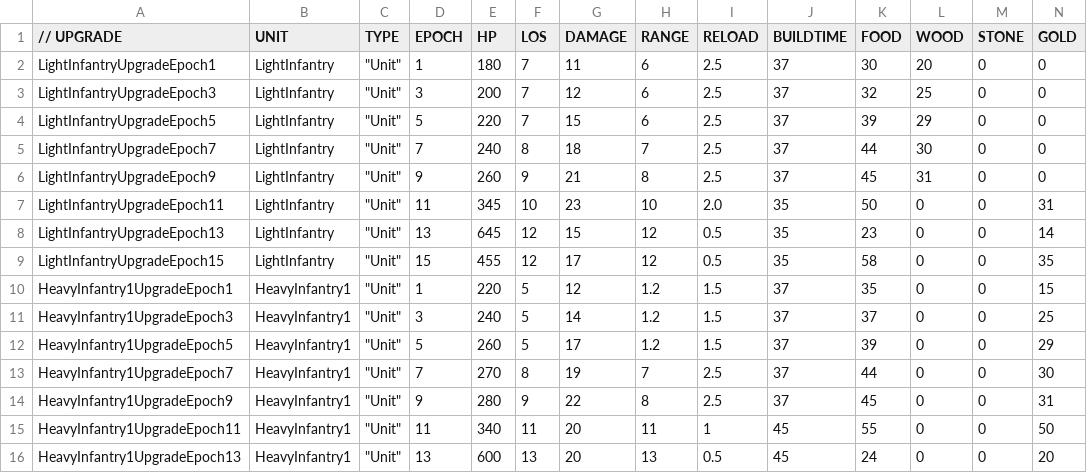
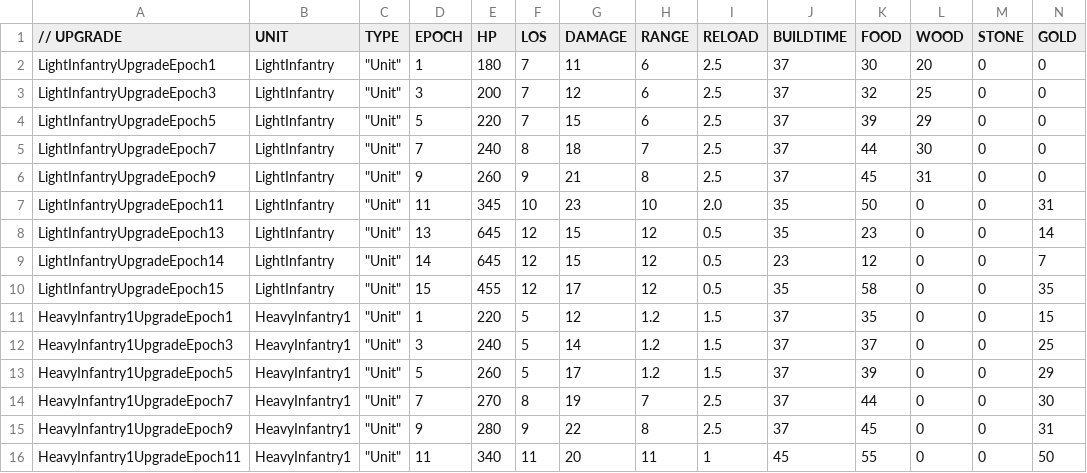
Before and after one commit to luojiang419/ee2, a CSV file: game-metadata/EE2X_db/TechTree/upgrade_unittypes.csv, drawn as a sheet; only a part is shown; the shorter side is filled out with more unchanged rows; rows hold the shown columns only; the diff names each change by its address in the sheet, - before the commit and + after, or states it on an @@ line.

Commit message:
feat: 新增轻步兵(LightInfantry) E14升级行，成本减半+生产速度+50%
基于E13: FOOD 23→12, GOLD 14→7, BUILDTIME 35→23

```diff
--- a/game-metadata/EE2X_db/TechTree/upgrade_unittypes.csv
+++ b/game-metadata/EE2X_db/TechTree/upgrade_unittypes.csv
+row 9: LightInfantryUpgradeEpoch14 | LightInfantry | "Unit" | 14 | 645 | 12 | 15 | 12 | 0.5 | 23 | 12 | 0 | 0 | 7
```
Also changed, not shown: 3 other files.
